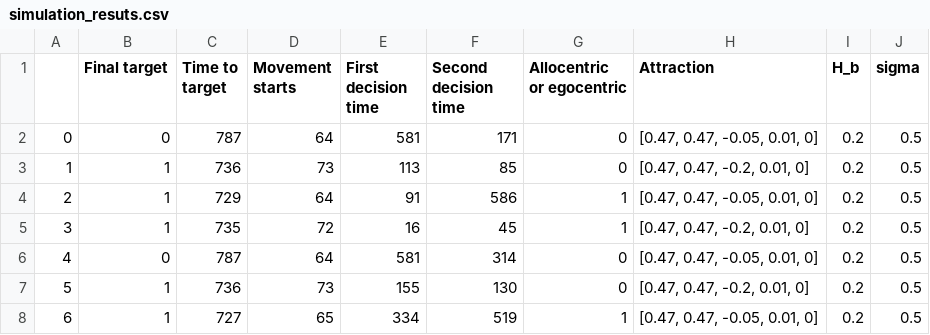
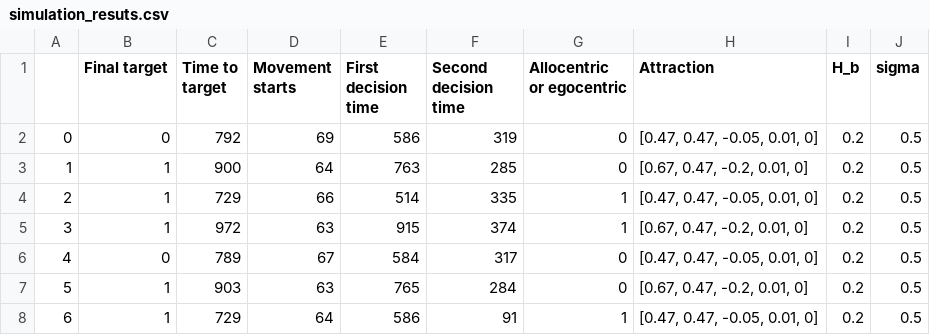
Before and after one commit to jonathangrothe/Animal-Behavior, a CSV file: simulation_resuts.csv, drawn as a sheet; only a part is shown; the diff covers the shown part only.

```diff
--- a/simulation_resuts.csv
+++ b/simulation_resuts.csv
@@ -1,8 +1,8 @@
 ,Final target,Time to target,Movement starts,First decision time,Second decision time,Allocentric or egocentric,Attraction,H_b,sigma
-0,0,787,64,581,171,0,"[0.47, 0.47, -0.05, 0.01, 0]",0.2,0.5
-1,1,736,73,113,85,0,"[0.47, 0.47, -0.2, 0.01, 0]",0.2,0.5
-2,1,729,64,91,586,1,"[0.47, 0.47, -0.05, 0.01, 0]",0.2,0.5
-3,1,735,72,16,45,1,"[0.47, 0.47, -0.2, 0.01, 0]",0.2,0.5
-4,0,787,64,581,314,0,"[0.47, 0.47, -0.05, 0.01, 0]",0.2,0.5
-5,1,736,73,155,130,0,"[0.47, 0.47, -0.2, 0.01, 0]",0.2,0.5
-6,1,727,65,334,519,1,"[0.47, 0.47, -0.05, 0.01, 0]",0.2,0.5
+0,0,792,69,586,319,0,"[0.47, 0.47, -0.05, 0.01, 0]",0.2,0.5
+1,1,900,64,763,285,0,"[0.67, 0.47, -0.2, 0.01, 0]",0.2,0.5
+2,1,729,66,514,335,1,"[0.47, 0.47, -0.05, 0.01, 0]",0.2,0.5
+3,1,972,63,915,374,1,"[0.67, 0.47, -0.2, 0.01, 0]",0.2,0.5
+4,0,789,67,584,317,0,"[0.47, 0.47, -0.05, 0.01, 0]",0.2,0.5
+5,1,903,63,765,284,0,"[0.67, 0.47, -0.2, 0.01, 0]",0.2,0.5
+6,1,729,64,586,91,1,"[0.47, 0.47, -0.05, 0.01, 0]",0.2,0.5
```
Also changed, not shown: 23 edited cells elsewhere in this file, 1 other file.
